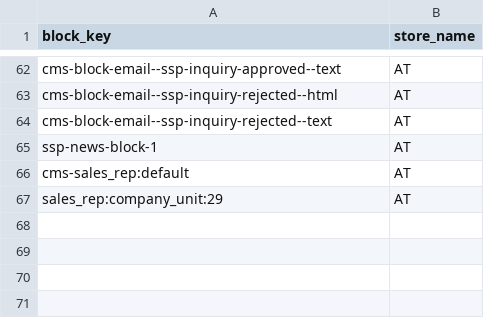
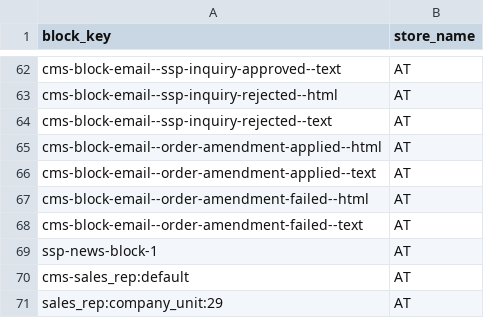
Before and after one commit to spryker-shop/suite, a CSV file: data/import/common/AT/cms_block_store.csv, drawn as a sheet; only a part is shown, gaps mark what is left out; the diff names each change by its address in the sheet, - before the commit and + after, or states it on an @@ line.

```diff
--- a/data/import/common/AT/cms_block_store.csv
+++ b/data/import/common/AT/cms_block_store.csv
+row 65: cms-block-email--order-amendment-applied--html | AT
+row 66: cms-block-email--order-amendment-applied--text | AT
+row 67: cms-block-email--order-amendment-failed--html | AT
+row 68: cms-block-email--order-amendment-failed--text | AT
```
Also changed, not shown: data/import/common/DE/cms_block_store.csv, data/import/common/US/cms_block_store.csv, 17 other files.
